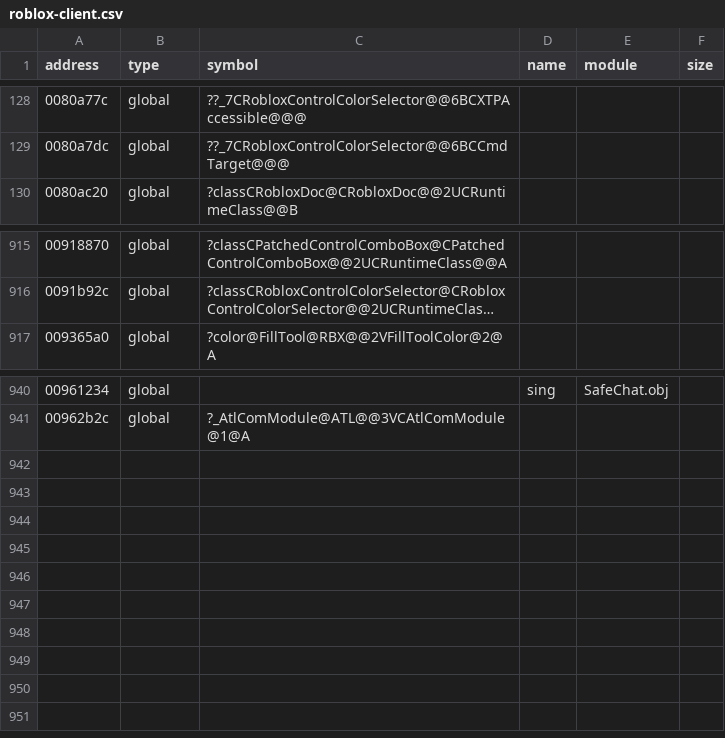
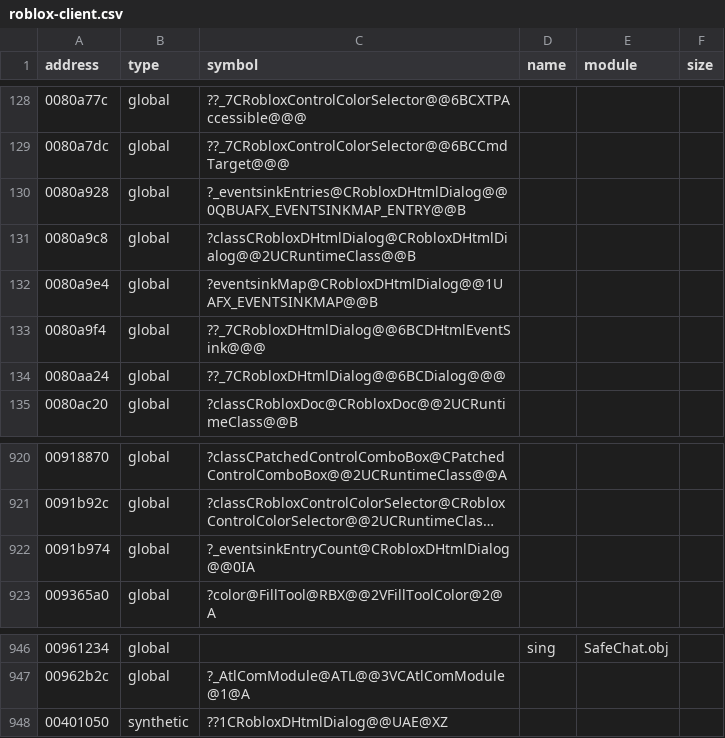
Before and after one commit to Asphaltian/OpenRBX, a CSV file: reccmp/roblox-client.csv, drawn as a sheet; only a part is shown, gaps mark what is left out; long unchanged cells end in …; the diff names each change by its address in the sheet, - before the commit and + after, or states it on an @@ line.

Commit message:
Decompile CRobloxDHtmlDialog

```diff
--- a/reccmp/roblox-client.csv
+++ b/reccmp/roblox-client.csv
+row 130: 0080a928 | global | ?_eventsinkEntries@CRobloxDHtmlDialog@@0QBUAFX_EVENTSINKMAP_ENTRY@@B
+row 131: 0080a9c8 | global | ?classCRobloxDHtmlDialog@CRobloxDHtmlDialog@@2UCRuntimeClass@@B
+row 132: 0080a9e4 | global | ?eventsinkMap@CRobloxDHtmlDialog@@1UAFX_EVENTSINKMAP@@B
+row 133: 0080a9f4 | global | ??_7CRobloxDHtmlDialog@@6BCDHtmlEventSink@@@
+row 134: 0080aa24 | global | ??_7CRobloxDHtmlDialog@@6BCDialog@@@
+row 922: 0091b974 | global | ?_eventsinkEntryCount@CRobloxDHtmlDialog@@0IA
+row 948: 00401050 | synthetic | ??1CRobloxDHtmlDialog@@UAE@XZ
```
Also changed, not shown: 3 other files.
